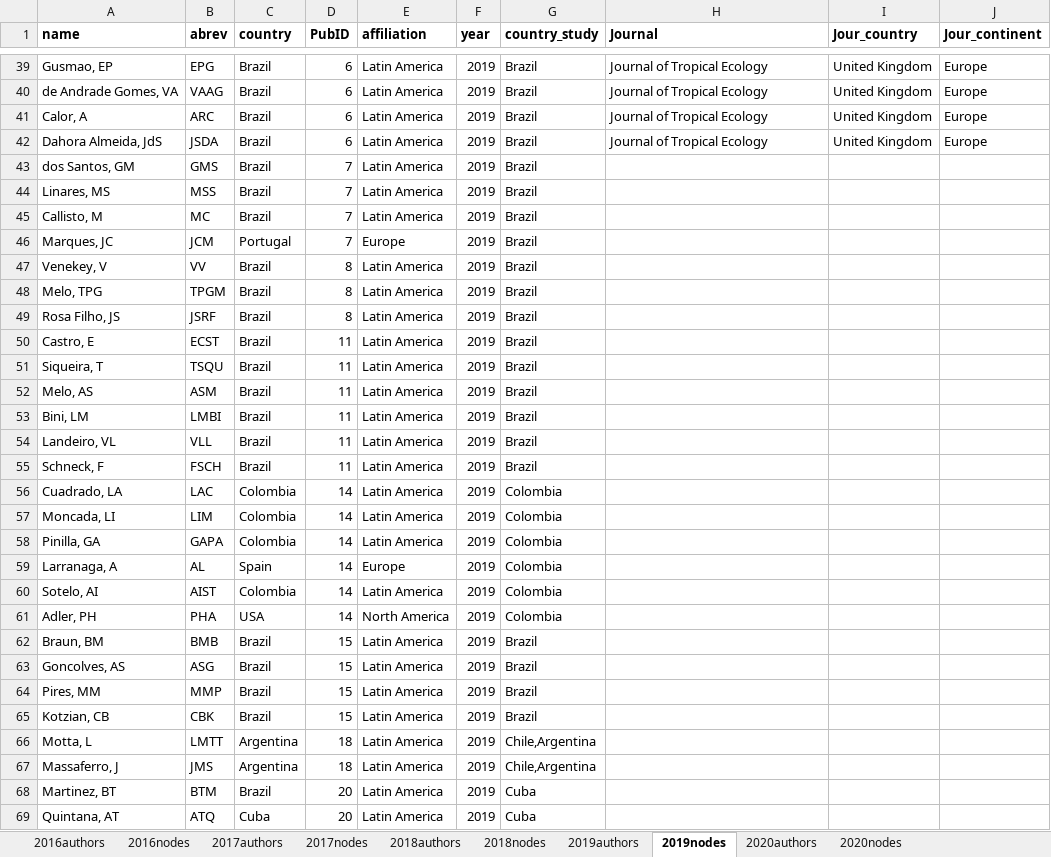
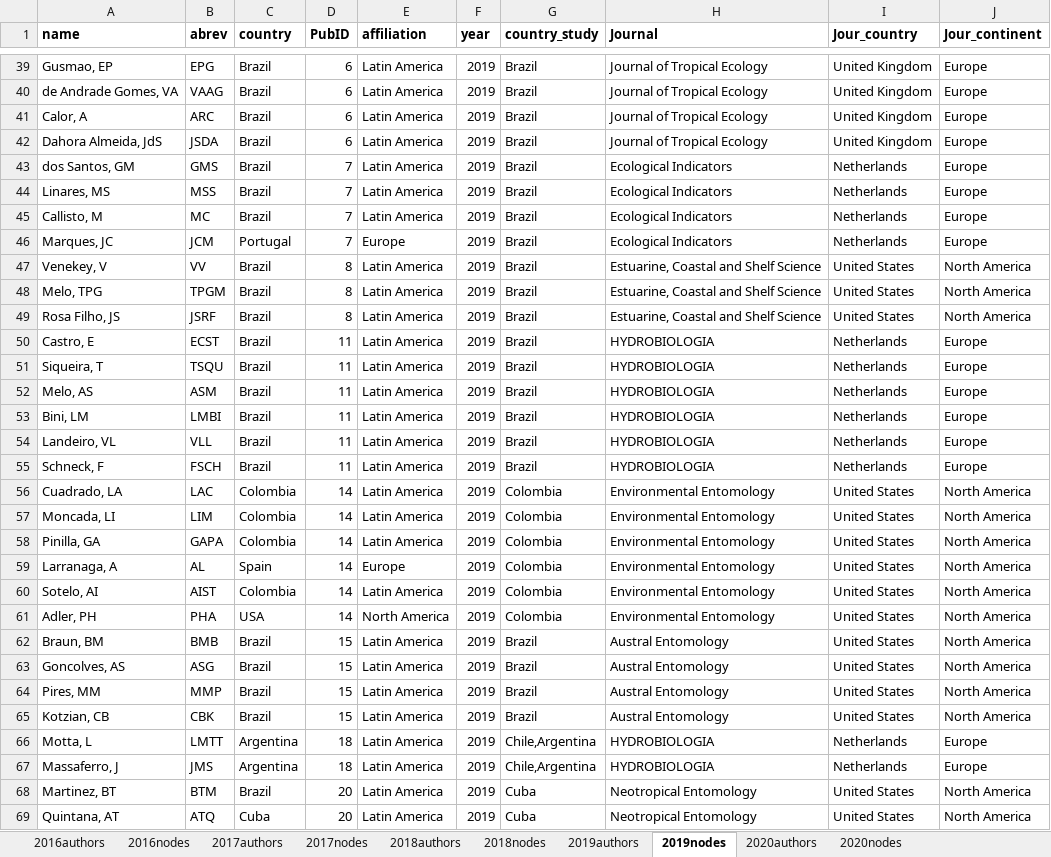
Before and after one commit to PEGutierrezF/NetworkAnalysis, an Excel workbook: data/data2016_2020.xlsx, sheet 2019nodes, drawn as a sheet; only a part is shown, gaps mark what is left out; values as stored, in another font and other column widths than the file's, no borders; the diff covers the shown part only; the diff names each change by its address in the sheet, - before the commit and + after, or states it on an @@ line.

```diff
--- a/data/data2016_2020.xlsx (sheet 2019nodes)
+++ b/data/data2016_2020.xlsx (sheet 2019nodes)
-H43:H46 (Journal): (empty)
+H43:H46 (Journal): Ecological Indicators
-I43:I46 (Jour_country): (empty)
+I43:I46 (Jour_country): Netherlands
-J43:J46 (Jour_continent): (empty)
+J43:J46 (Jour_continent): Europe
-H47:H49 (Journal): (empty)
+H47:H49 (Journal): Estuarine, Coastal and Shelf Science
-I47:I49 (Jour_country): (empty)
+I47:I49 (Jour_country): United States
-J47:J49 (Jour_continent): (empty)
+J47:J49 (Jour_continent): North America
-H50:H55 (Journal): (empty)
+H50:H55 (Journal): HYDROBIOLOGIA
-I50:I55 (Jour_country): (empty)
+I50:I55 (Jour_country): Netherlands
-J50:J55 (Jour_continent): (empty)
+J50:J55 (Jour_continent): Europe
-H56:H61 (Journal): (empty)
+H56:H61 (Journal): Environmental Entomology
-I56:I65 (Jour_country): (empty)
+I56:I65 (Jour_country): United States
-J56:J65 (Jour_continent): (empty)
+J56:J65 (Jour_continent): North America
-H62:H65 (Journal): (empty)
+H62:H65 (Journal): Austral Entomology
-H66:H67 (Journal): (empty)
+H66:H67 (Journal): HYDROBIOLOGIA
-I66:I67 (Jour_country): (empty)
+I66:I67 (Jour_country): Netherlands
-J66:J67 (Jour_continent): (empty)
+J66:J67 (Jour_continent): Europe
-H68:H69 (Journal): (empty)
+H68:H69 (Journal): Neotropical Entomology
-I68:I69 (Jour_country): (empty)
+I68:I69 (Jour_country): United States
-J68:J69 (Jour_continent): (empty)
+J68:J69 (Jour_continent): North America
```
Also changed, not shown: 399 edited cells elsewhere in this sheet, sheet 2020nodes, 1 other file.
